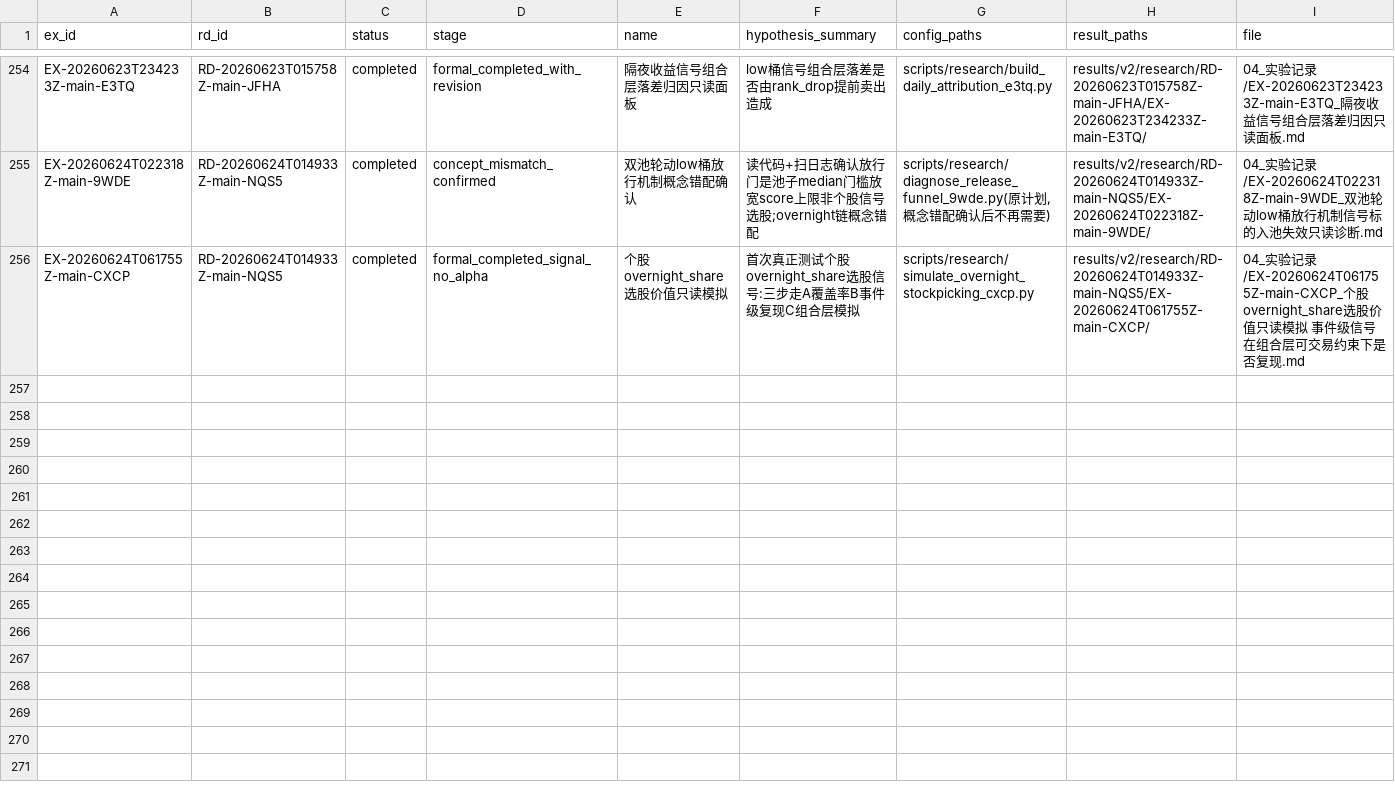
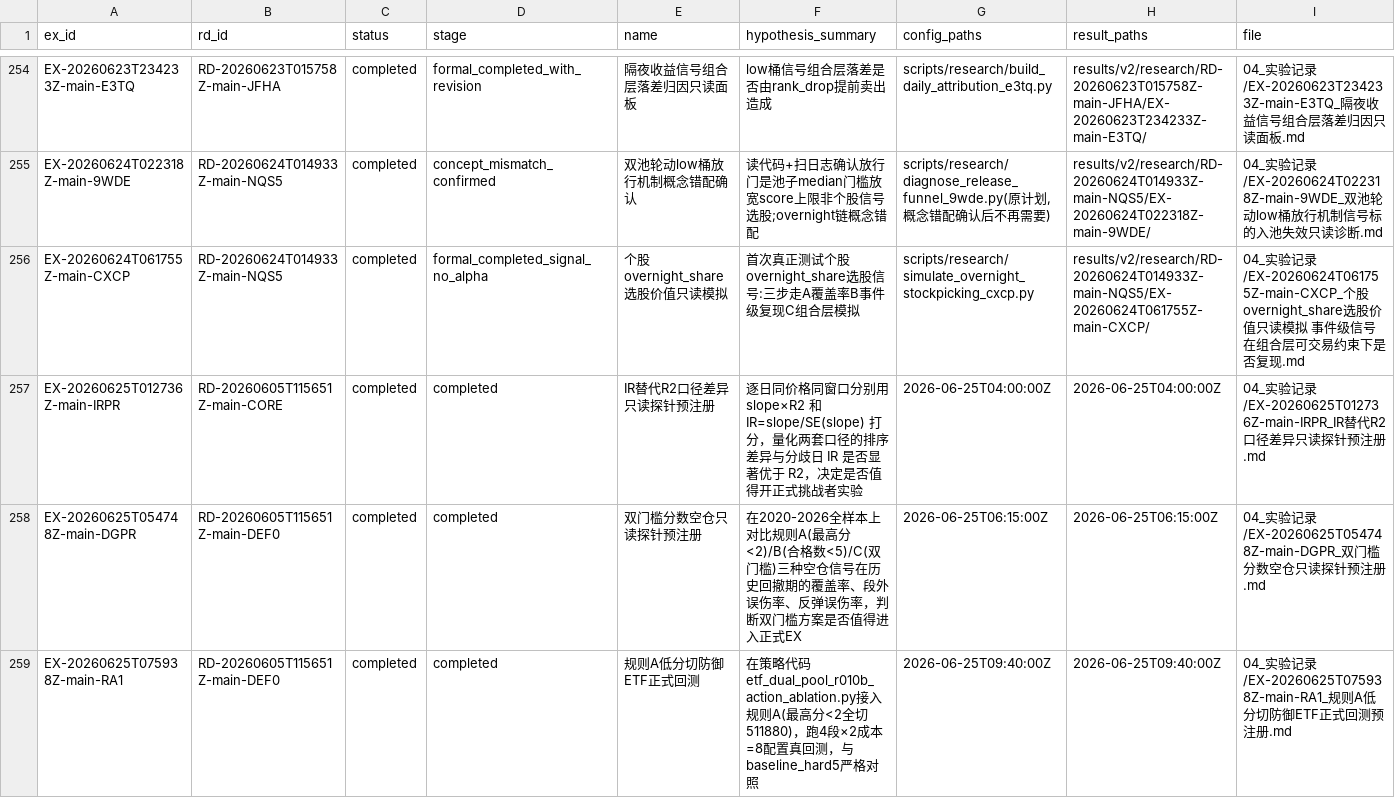
Before and after one commit to huakaiye/quant-knowledge-base, a CSV file: 01_台账/实验台账.csv, drawn as a sheet; only a part is shown, gaps mark what is left out; rows hold the shown columns only; the diff covers the shown part only; the diff names each change by its address in the sheet, - before the commit and + after, or states it on an @@ line.

```diff
--- a/01_台账/实验台账.csv
+++ b/01_台账/实验台账.csv
+row 257: EX-20260625T012736Z-main-IRPR | RD-20260605T115651Z-main-CORE | completed | completed | IR替代R2口径差异只读探针预注册 | 逐日同价格同窗口分别用 slope×R2 和 IR=slope/SE(slope) 打分，量化两套口径的排序差异与分歧日 IR 是否显著优于 R2，决定是否值得开正式挑战者实验 | 2026-06-25T04:00:00Z | 2026-06-25T04:00:00Z | 04_实验记录/EX-20260625T012736Z-main-IRPR_IR替代R2口径差异只读探针预注册.md
+row 258: EX-20260625T054748Z-main-DGPR | RD-20260605T115651Z-main-DEF0 | completed | completed | 双门槛分数空仓只读探针预注册 | 在2020-2026全样本上对比规则A(最高分<2)/B(合格数<5)/C(双门槛)三种空仓信号在历史回撤期的覆盖率、段外误伤率、反弹误伤率，判断双门槛方案是否值得进入正式EX | 2026-06-25T06:15:00Z | 2026-06-25T06:15:00Z | 04_实验记录/EX-20260625T054748Z-main-DGPR_双门槛分数空仓只读探针预注册.md
+row 259: EX-20260625T075938Z-main-RA1 | RD-20260605T115651Z-main-DEF0 | completed | completed | 规则A低分切防御ETF正式回测 | 在策略代码etf_dual_pool_r010b_action_ablation.py接入规则A(最高分<2全切511880)，跑4段×2成本=8配置真回测，与baseline_hard5严格对照 | 2026-06-25T09:40:00Z | 2026-06-25T09:40:00Z | 04_实验记录/EX-20260625T075938Z-main-RA1_规则A低分切防御ETF正式回测预注册.md
```
Also changed, not shown: 9 added rows elsewhere in this file, 01_台账/决策台账.csv, 01_台账/子代理调用台账.csv, 28 other files.
